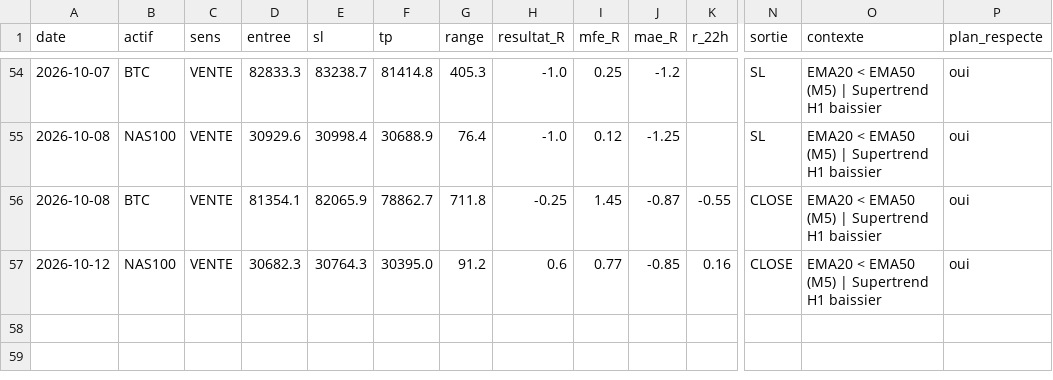
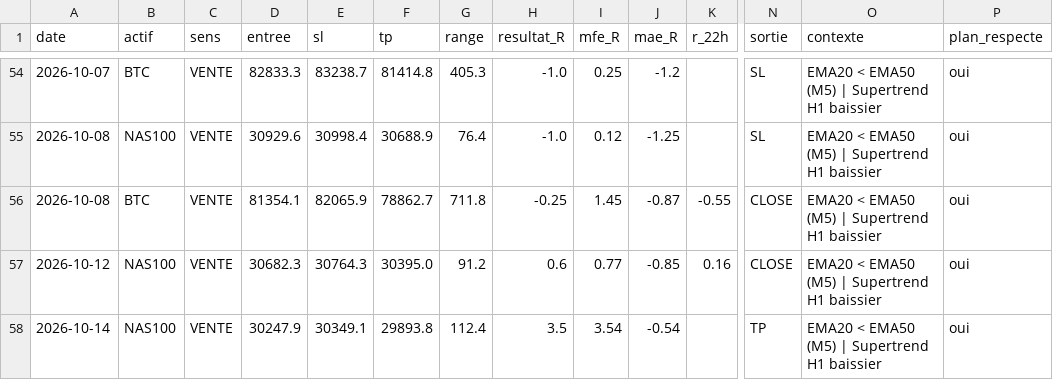
Before and after one commit to karasko54/opr-nasdaq, a CSV file: journal.csv, drawn as a sheet; only a part is shown, gaps mark what is left out; rows hold the shown columns only; the diff names each change by its address in the sheet, - before the commit and + after, or states it on an @@ line.

Commit message:
etat: avancement trade + journal (NASDAQ + BTC)

```diff
--- a/journal.csv
+++ b/journal.csv
+row 58: 2026-10-14 | NAS100 | VENTE | 30247.9 | 30349.1 | 29893.8 | 112.4 | 3.5 | 3.54 | -0.54 |  | TP | EMA20 < EMA50 (M5) | Supertrend H1 baissier | oui
```
Also changed, not shown: 1 other file.
